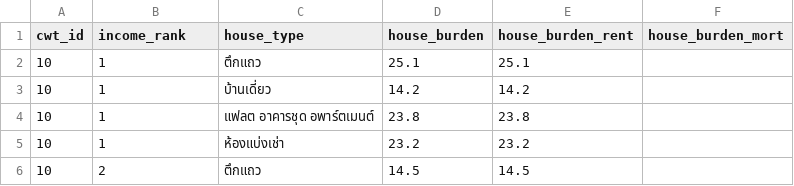
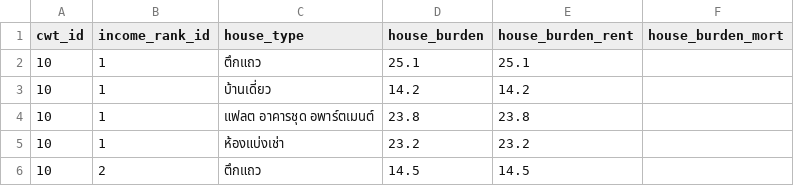
Before and after one commit to maxtwis/thai-housing-portal, a CSV file: public/data/house_burden_all.csv, drawn as a sheet; only a part is shown.

Commit message:
New data added

```diff
--- a/public/data/house_burden_all.csv
+++ b/public/data/house_burden_all.csv
@@ -1,2 +1,2 @@
-cwt_id,income_rank,house_type,house_burden,house_burden_rent,house_burden_mort
+cwt_id,income_rank_id,house_type,house_burden,house_burden_rent,house_burden_mort
 10,1,ตึกแถว,25.1,25.1,
```
Also changed, not shown: 13 other files.
